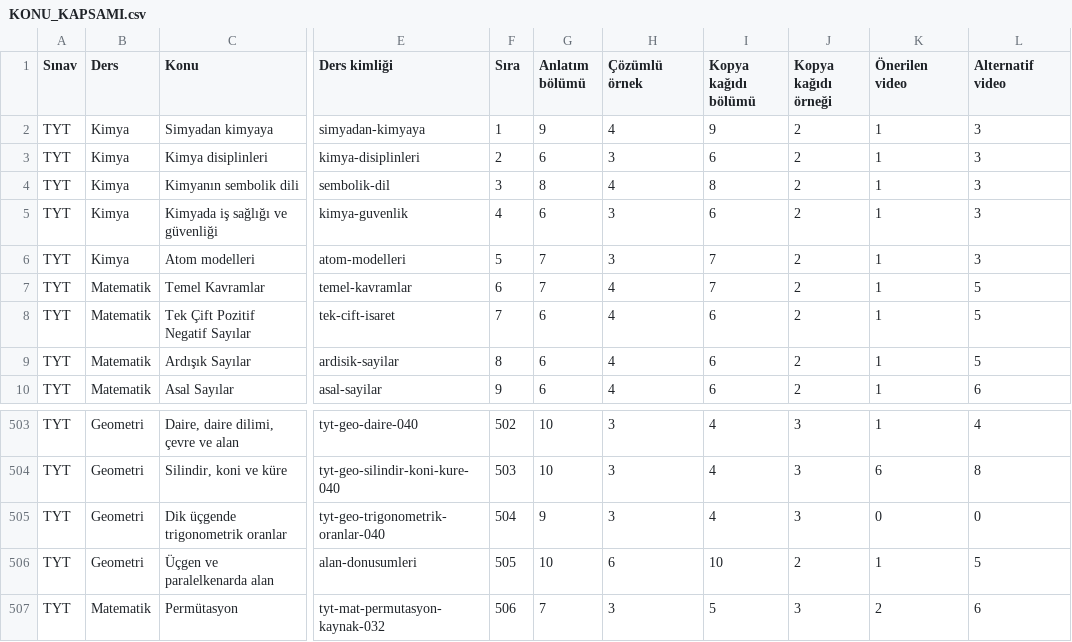
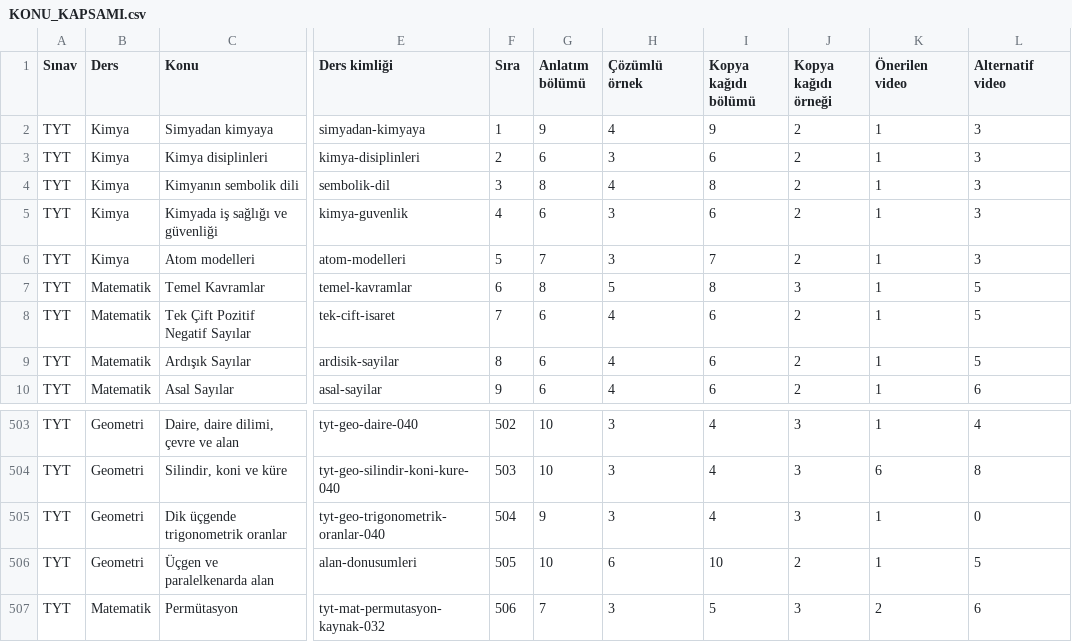
Before and after one commit to kaansavukduran/yksmania, a CSV file: docs/KONU_KAPSAMI.csv, drawn as a sheet; only a part is shown, gaps mark what is left out; the diff names each change by its address in the sheet, - before the commit and + after, or states it on an @@ line.

```diff
--- a/docs/KONU_KAPSAMI.csv
+++ b/docs/KONU_KAPSAMI.csv
-G7 (Anlatım bölümü): 7
+G7 (Anlatım bölümü): 8
-H7 (Çözümlü örnek): 4
+H7 (Çözümlü örnek): 5
-I7 (Kopya kağıdı bölümü): 7
+I7 (Kopya kağıdı bölümü): 8
-J7 (Kopya kağıdı örneği): 2
+J7 (Kopya kağıdı örneği): 3
-K505 (Önerilen video): 0
+K505 (Önerilen video): 1
```
Also changed, not shown: 23 other files.
